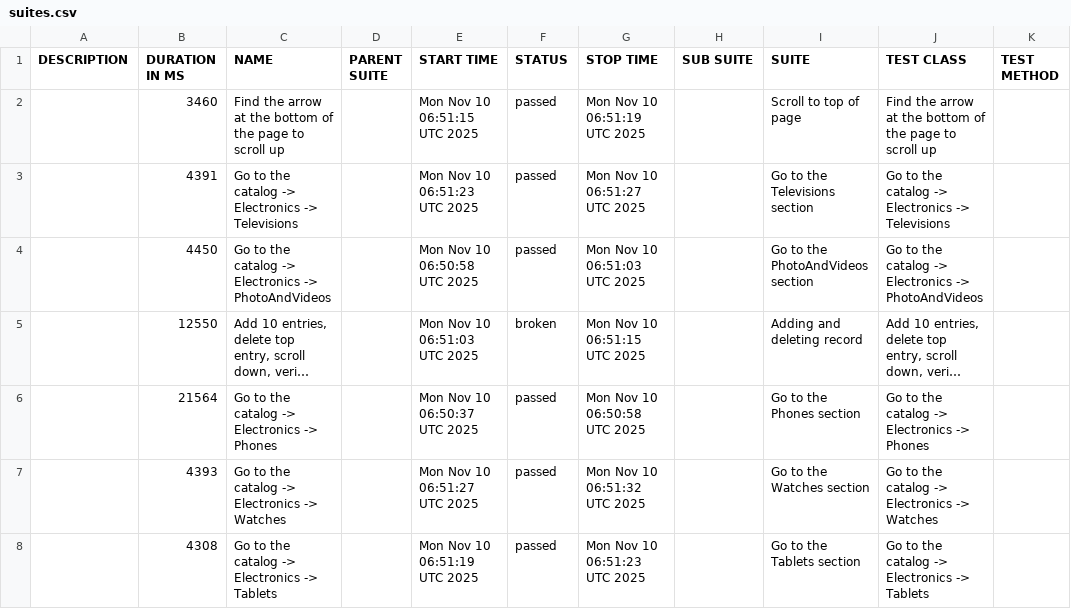
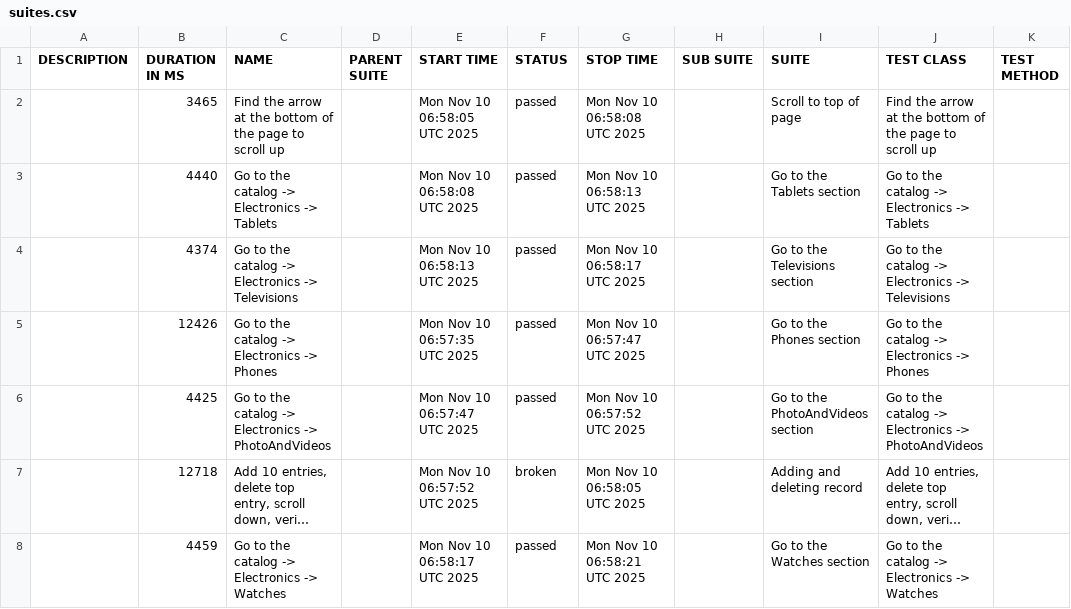
Before and after one commit to carto0n0/Modsen_Test5, a CSV file: data/suites.csv, drawn as a sheet; long unchanged cells end in …; removed rows and columns are numbered as before the commit, all else as after; the diff names each change by its address in the sheet, - before the commit and + after, or states it on an @@ line.

```diff
--- a/data/suites.csv
+++ b/data/suites.csv
-B2 (DURATION IN MS): 3460
+B2 (DURATION IN MS): 3465
-E2 (START TIME): Mon Nov 10 06:51:15 UTC 2025
+E2 (START TIME): Mon Nov 10 06:58:05 UTC 2025
-G2 (STOP TIME): Mon Nov 10 06:51:19 UTC 2025
+G2 (STOP TIME): Mon Nov 10 06:58:08 UTC 2025
+row 3:  | 4440 | Go to the catalog -> Electronics -> Tablets |  | Mon Nov 10 06:58:08 UTC 2025 | passed | Mon Nov 10 06:58:13 UTC 2025 |  | Go to the Tablets section | Go to the catalog -> Electronics -> Tablets
-B4 (DURATION IN MS): 4391
+B4 (DURATION IN MS): 4374
-E4 (START TIME): Mon Nov 10 06:51:23 UTC 2025
+E4 (START TIME): Mon Nov 10 06:58:13 UTC 2025
-G4 (STOP TIME): Mon Nov 10 06:51:27 UTC 2025
+G4 (STOP TIME): Mon Nov 10 06:58:17 UTC 2025
+row 5:  | 12426 | Go to the catalog -> Electronics -> Phones |  | Mon Nov 10 06:57:35 UTC 2025 | passed | Mon Nov 10 06:57:47 UTC 2025 |  | Go to the Phones section | Go to the catalog -> Electronics -> Phones
-B6 (DURATION IN MS): 4450
+B6 (DURATION IN MS): 4425
-E6 (START TIME): Mon Nov 10 06:50:58 UTC 2025
+E6 (START TIME): Mon Nov 10 06:57:47 UTC 2025
-G6 (STOP TIME): Mon Nov 10 06:51:03 UTC 2025
+G6 (STOP TIME): Mon Nov 10 06:57:52 UTC 2025
-B7 (DURATION IN MS): 12550
+B7 (DURATION IN MS): 12718
-E7 (START TIME): Mon Nov 10 06:51:03 UTC 2025
+E7 (START TIME): Mon Nov 10 06:57:52 UTC 2025
-G7 (STOP TIME): Mon Nov 10 06:51:15 UTC 2025
+G7 (STOP TIME): Mon Nov 10 06:58:05 UTC 2025
-row 6:  | 21564 | Go to the catalog -> Electronics -> Phones |  | Mon Nov 10 06:50:37 UTC 2025 | passed | Mon Nov 10 06:50:58 UTC 2025 |  | Go to the Phones section | Go to the catalog -> Electronics -> Phones
-B8 (DURATION IN MS): 4393
+B8 (DURATION IN MS): 4459
-E8 (START TIME): Mon Nov 10 06:51:27 UTC 2025
+E8 (START TIME): Mon Nov 10 06:58:17 UTC 2025
-G8 (STOP TIME): Mon Nov 10 06:51:32 UTC 2025
+G8 (STOP TIME): Mon Nov 10 06:58:21 UTC 2025
-row 8:  | 4308 | Go to the catalog -> Electronics -> Tablets |  | Mon Nov 10 06:51:19 UTC 2025 | passed | Mon Nov 10 06:51:23 UTC 2025 |  | Go to the Tablets section | Go to the catalog -> Electronics -> Tablets
```
Also changed, not shown: data/behaviors.csv, 39 other files.
